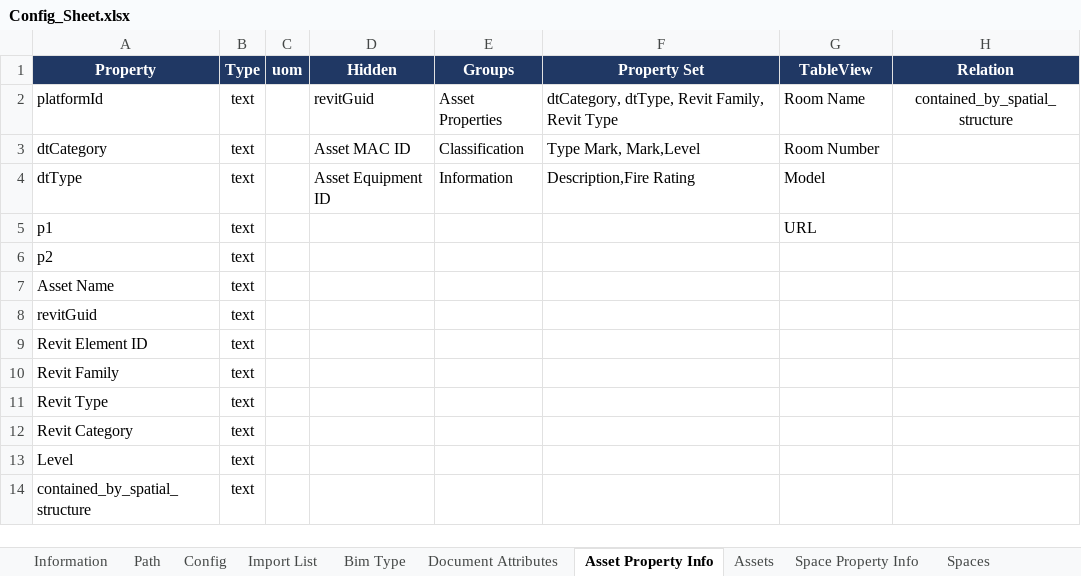
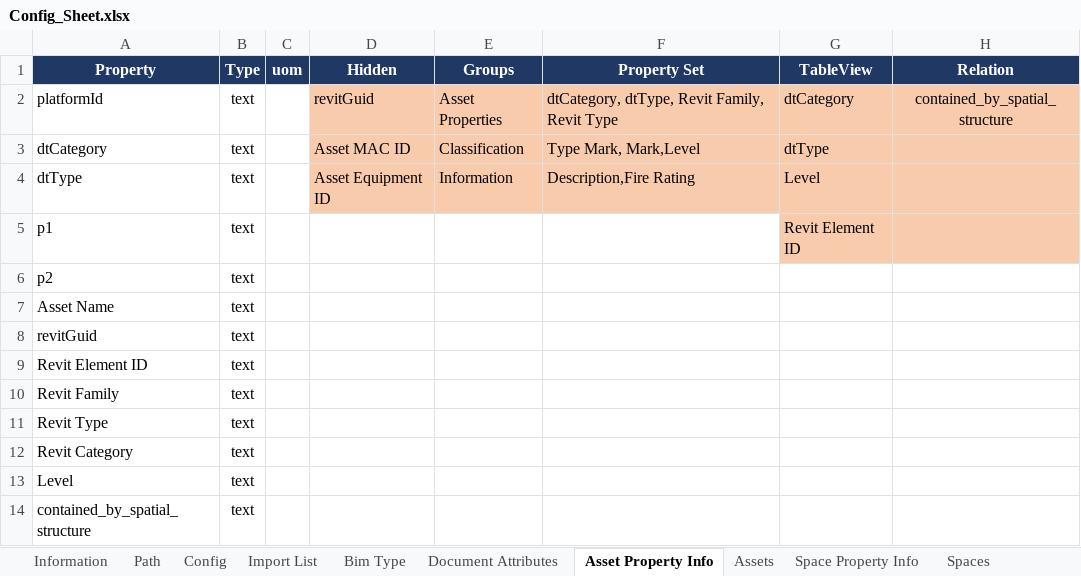
Before and after one commit to Invicara/Twinit-IPA-Core-Digital-Buildings, an Excel workbook: Asset Twin Setup/config/Config_Sheet.xlsx, sheet Asset Property Info, drawn as a sheet; values as stored, in another font and other column widths than the file's, no borders; conditional formats not drawn; the diff names each change by its address in the sheet, - before the commit and + after, or states it on an @@ line.

Commit message:
Added Update and Export Functions - Easy Asset Twin

```diff
--- a/Asset Twin Setup/config/Config_Sheet.xlsx (sheet Asset Property Info)
+++ b/Asset Twin Setup/config/Config_Sheet.xlsx (sheet Asset Property Info)
-D2:H4 fill: none
+D2:H4 fill: #F8CBAD
-G2 (TableView): Room Name
+G2 (TableView): dtCategory
-G3 (TableView): Room Number
+G3 (TableView): dtType
-G4 (TableView): Model
+G4 (TableView): Level
-G5 (TableView): URL
+G5 (TableView): Revit Element ID
-G5:H5 fill: none
+G5:H5 fill: #F8CBAD
```
Also changed, not shown: sheet Bim Type, sheet Space Property Info, sheet Information, sheet Document Attributes, 3 other files.
